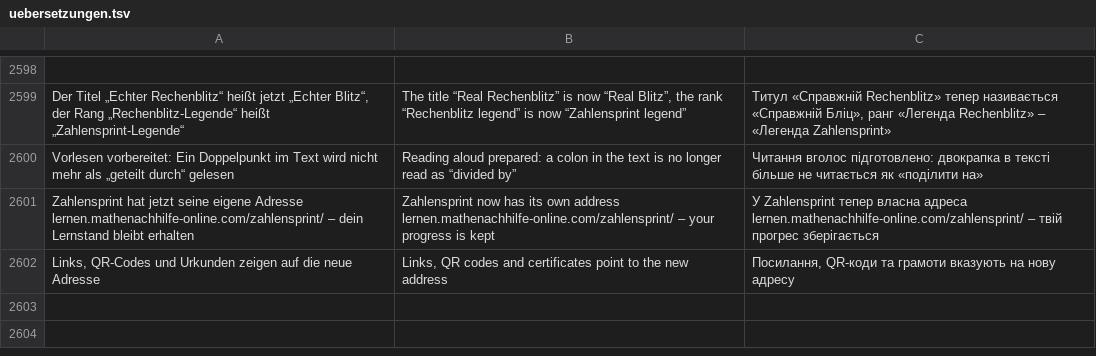
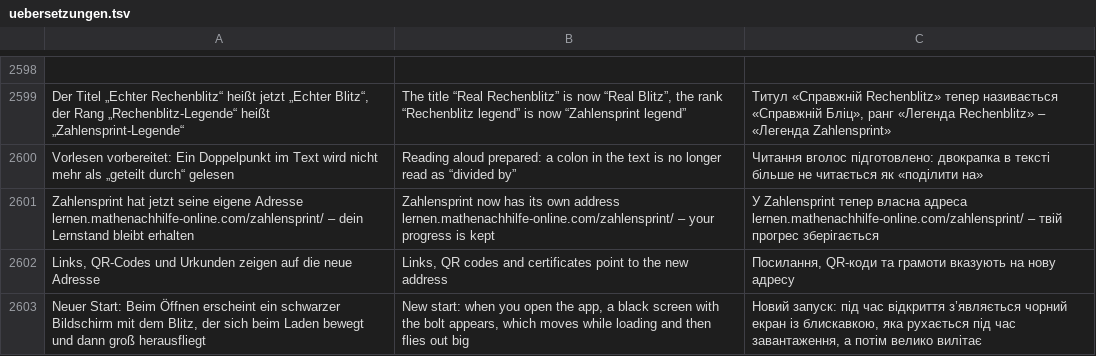
Before and after one commit to marceldaum-commits/School, a TSV file: i18n/uebersetzungen.tsv, drawn as a sheet; only a part is shown, gaps mark what is left out.

```diff
--- a/i18n/uebersetzungen.tsv
+++ b/i18n/uebersetzungen.tsv
@@ -2602 +2602,2 @@ Zahlensprint hat jetzt seine eigene Adresse lernen.mathenachhilfe-online.com/zah
 Links, QR-Codes und Urkunden zeigen auf die neue Adresse	Links, QR codes and certificates point to the new address	Посилання, QR-коди та грамоти вказують на нову адресу
+Neuer Start: Beim Öffnen erscheint ein schwarzer Bildschirm mit dem Blitz, der sich beim Laden bewegt und dann groß herausfliegt	New start: when you open the app, a black screen with the bolt appears, which moves while loading and then flies out big	Новий запуск: під час відкриття з’являється чорний екран із блискавкою, яка рухається під час завантаження, а потім велико вилітає
```
Also changed, not shown: 12 other files.
